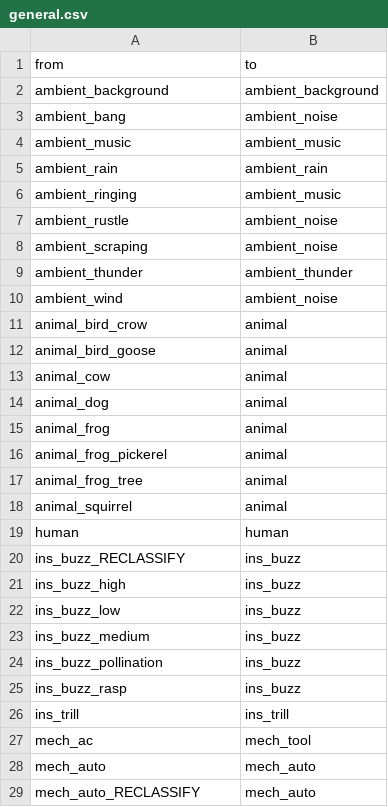
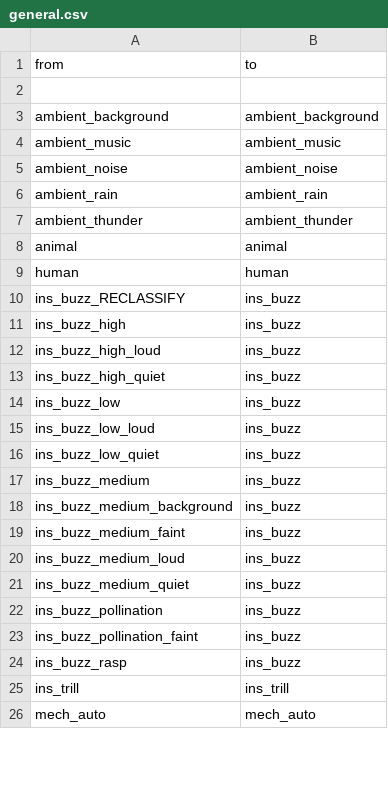
Before and after one commit to OSU-Bee-Lab/buzzdetect-training, a CSV file: 02_set/sets/medium/translations/general.csv, drawn as a sheet; only a part is shown; the diff covers the shown part only.

```diff
--- a/02_set/sets/medium/translations/general.csv
+++ b/02_set/sets/medium/translations/general.csv
@@ -1,19 +1,9 @@
 "from","to"
+"",""
 "ambient_background","ambient_background"
-"ambient_bang","ambient_noise"
 "ambient_music","ambient_music"
+"ambient_noise","ambient_noise"
 "ambient_rain","ambient_rain"
-"ambient_ringing","ambient_music"
-"ambient_rustle","ambient_noise"
-"ambient_scraping","ambient_noise"
 "ambient_thunder","ambient_thunder"
-"ambient_wind","ambient_noise"
-"animal_bird_crow","animal"
-"animal_bird_goose","animal"
-"animal_cow","animal"
-"animal_dog","animal"
-"animal_frog","animal"
-"animal_frog_pickerel","animal"
-"animal_frog_tree","animal"
-"animal_squirrel","animal"
+"animal","animal"
 "human","human"
@@ -21,9 +11,16 @@
 "ins_buzz_high","ins_buzz"
+"ins_buzz_high_loud","ins_buzz"
+"ins_buzz_high_quiet","ins_buzz"
 "ins_buzz_low","ins_buzz"
+"ins_buzz_low_loud","ins_buzz"
+"ins_buzz_low_quiet","ins_buzz"
 "ins_buzz_medium","ins_buzz"
+"ins_buzz_medium_background","ins_buzz"
+"ins_buzz_medium_faint","ins_buzz"
+"ins_buzz_medium_loud","ins_buzz"
+"ins_buzz_medium_quiet","ins_buzz"
 "ins_buzz_pollination","ins_buzz"
+"ins_buzz_pollination_faint","ins_buzz"
 "ins_buzz_rasp","ins_buzz"
 "ins_trill","ins_trill"
-"mech_ac","mech_tool"
 "mech_auto","mech_auto"
-"mech_auto_RECLASSIFY","mech_auto"
```
Also changed, not shown: 2 added rows, 20 removed rows and 1 edited cell elsewhere in this file, 02_set/sets/medium/translations/binary.csv, 02_set/sets/medium/translations/blank.csv, 4 other files.
